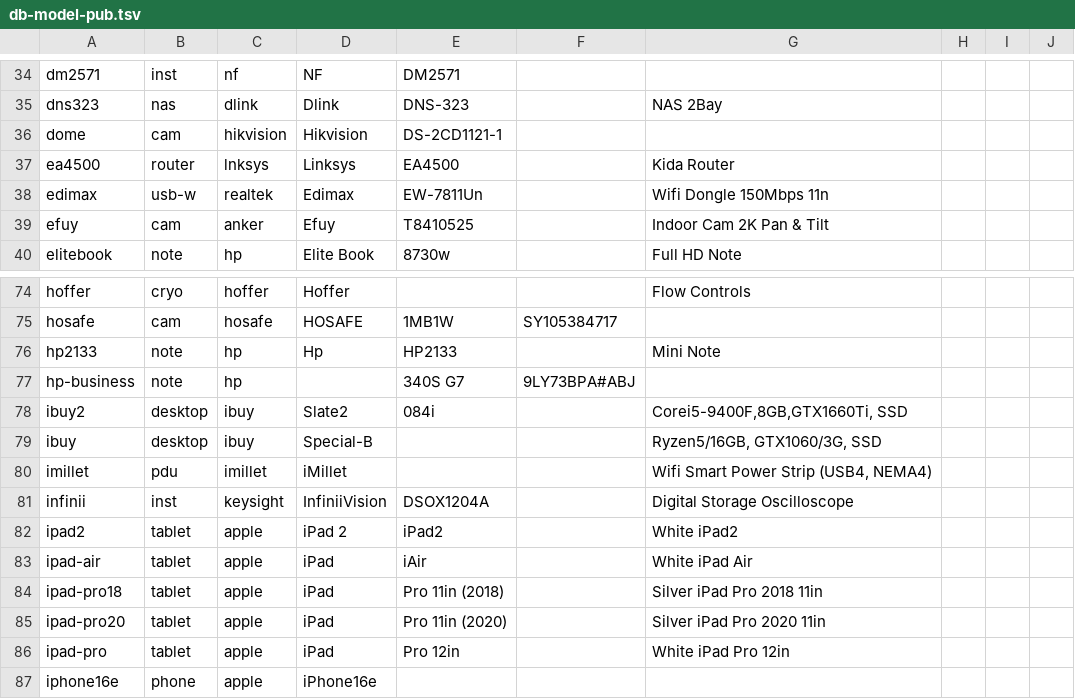
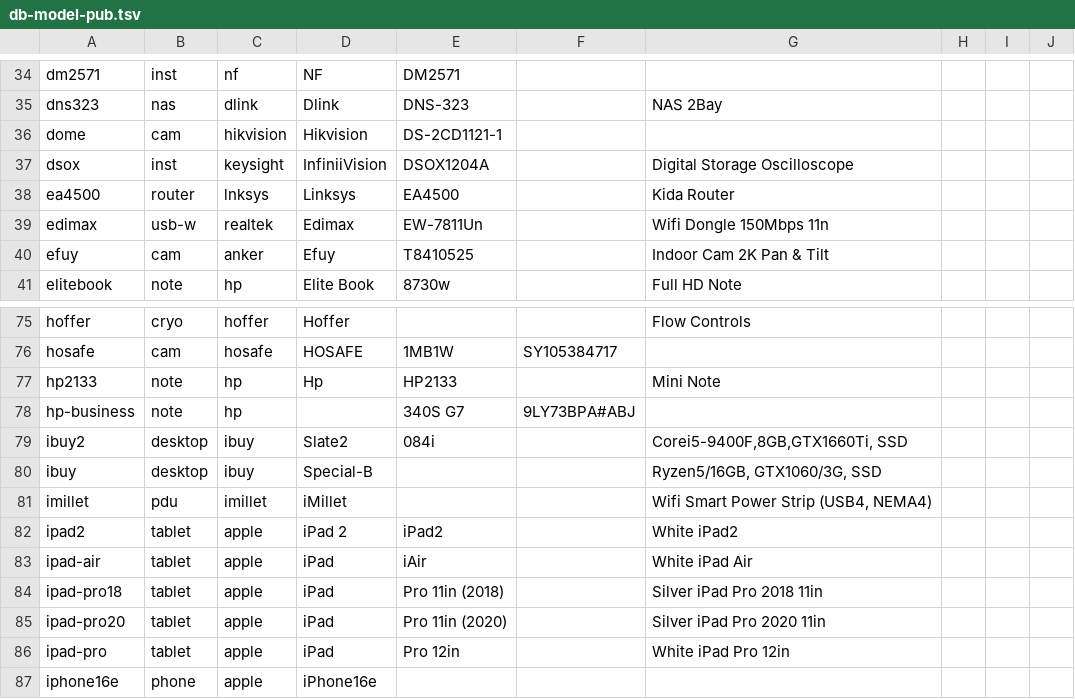
Before and after one commit to ciax/cfg.pub, a TSV file: db/db-model-pub.tsv, drawn as a sheet; only a part is shown, gaps mark what is left out; removed rows and columns are numbered as before the commit, all else as after; the diff names each change by its address in the sheet, - before the commit and + after, or states it on an @@ line.

Commit message:
expand gsheet and update db

```diff
--- a/db/db-model-pub.tsv
+++ b/db/db-model-pub.tsv
+row 37: dsox | inst | keysight | InfiniiVision | DSOX1204A |  | Digital Storage Oscilloscope
-row 81: infinii | inst | keysight | InfiniiVision | DSOX1204A |  | Digital Storage Oscilloscope
```
